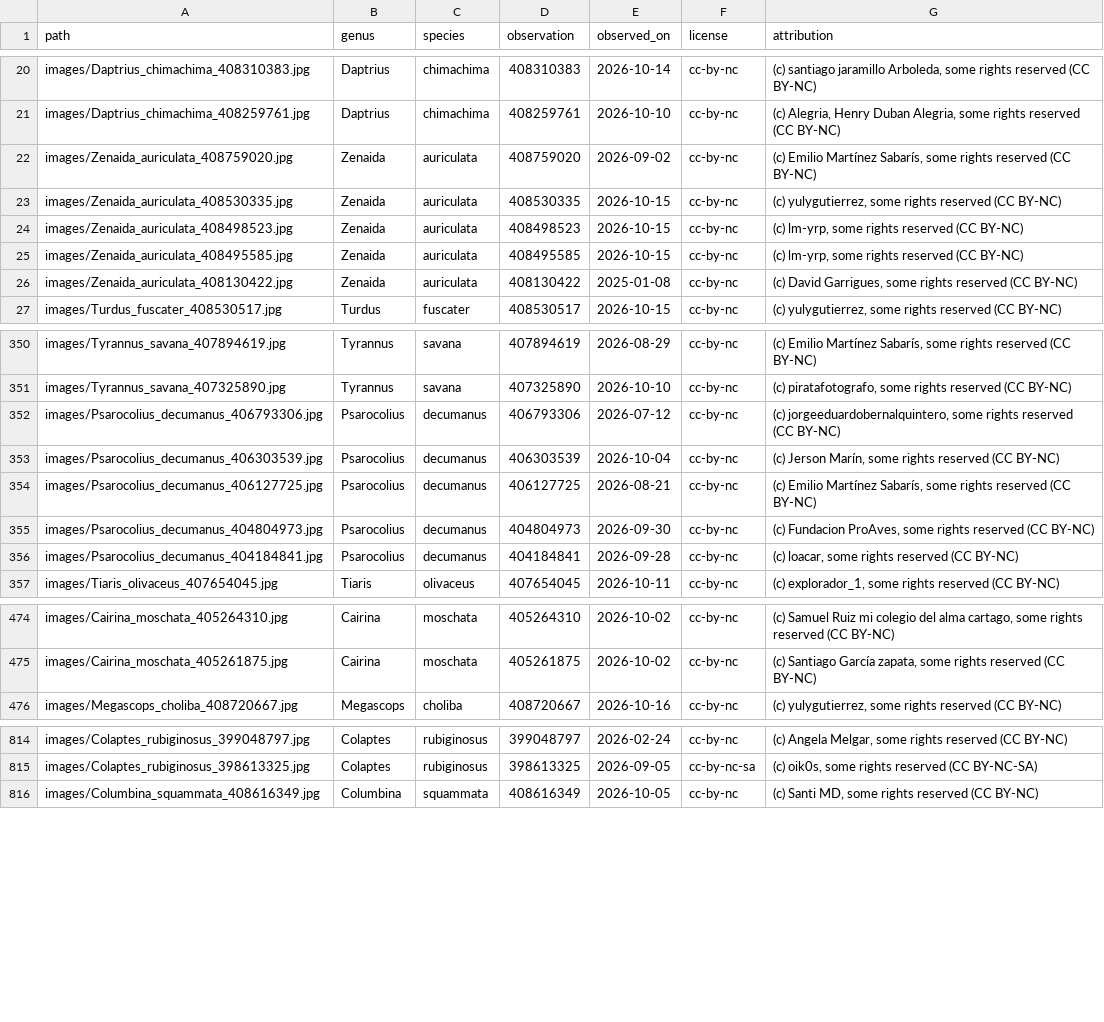
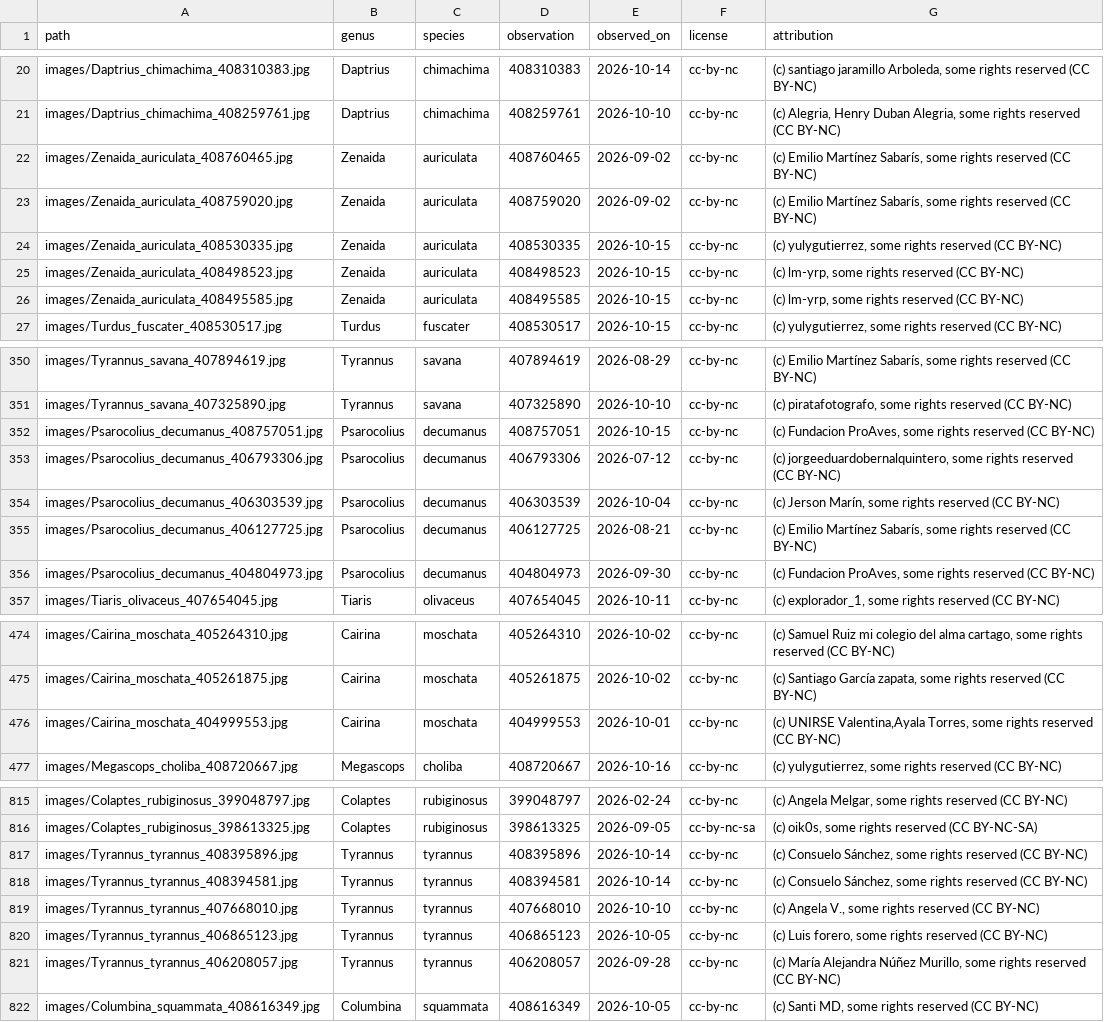
Before and after one commit to Gaova777/bioclip-colombia, a CSV file: data/testset/manifest.csv, drawn as a sheet; only a part is shown, gaps mark what is left out; removed rows and columns are numbered as before the commit, all else as after; the diff covers the shown part only; the diff names each change by its address in the sheet, - before the commit and + after, or states it on an @@ line.

```diff
--- a/data/testset/manifest.csv
+++ b/data/testset/manifest.csv
+row 22: images/Zenaida_auriculata_408760465.jpg | Zenaida | auriculata | 408760465 | 2026-09-02 | cc-by-nc | (c) Emilio Martínez Sabarís, some rights reserved (CC BY-NC)
-row 26: images/Zenaida_auriculata_408130422.jpg | Zenaida | auriculata | 408130422 | 2025-01-08 | cc-by-nc | (c) David Garrigues, some rights reserved (CC BY-NC)
+row 352: images/Psarocolius_decumanus_408757051.jpg | Psarocolius | decumanus | 408757051 | 2026-10-15 | cc-by-nc | (c) Fundacion ProAves, some rights reserved (CC BY-NC)
-row 356: images/Psarocolius_decumanus_404184841.jpg | Psarocolius | decumanus | 404184841 | 2026-09-28 | cc-by-nc | (c) loacar, some rights reserved (CC BY-NC)
+row 476: images/Cairina_moschata_404999553.jpg | Cairina | moschata | 404999553 | 2026-10-01 | cc-by-nc | (c) UNIRSE Valentina,Ayala Torres, some rights reserved (CC BY-NC)
+row 817: images/Tyrannus_tyrannus_408395896.jpg | Tyrannus | tyrannus | 408395896 | 2026-10-14 | cc-by-nc | (c) Consuelo Sánchez, some rights reserved (CC BY-NC)
+row 818: images/Tyrannus_tyrannus_408394581.jpg | Tyrannus | tyrannus | 408394581 | 2026-10-14 | cc-by-nc | (c) Consuelo Sánchez, some rights reserved (CC BY-NC)
+row 819: images/Tyrannus_tyrannus_407668010.jpg | Tyrannus | tyrannus | 407668010 | 2026-10-10 | cc-by-nc | (c) Angela V., some rights reserved (CC BY-NC)
+row 820: images/Tyrannus_tyrannus_406865123.jpg | Tyrannus | tyrannus | 406865123 | 2026-10-05 | cc-by-nc | (c) Luis forero, some rights reserved (CC BY-NC)
+row 821: images/Tyrannus_tyrannus_406208057.jpg | Tyrannus | tyrannus | 406208057 | 2026-09-28 | cc-by-nc | (c) María Alejandra Núñez Murillo, some rights reserved (CC BY-NC)
```
Also changed, not shown: 3 added rows and 2 removed rows elsewhere in this file.
